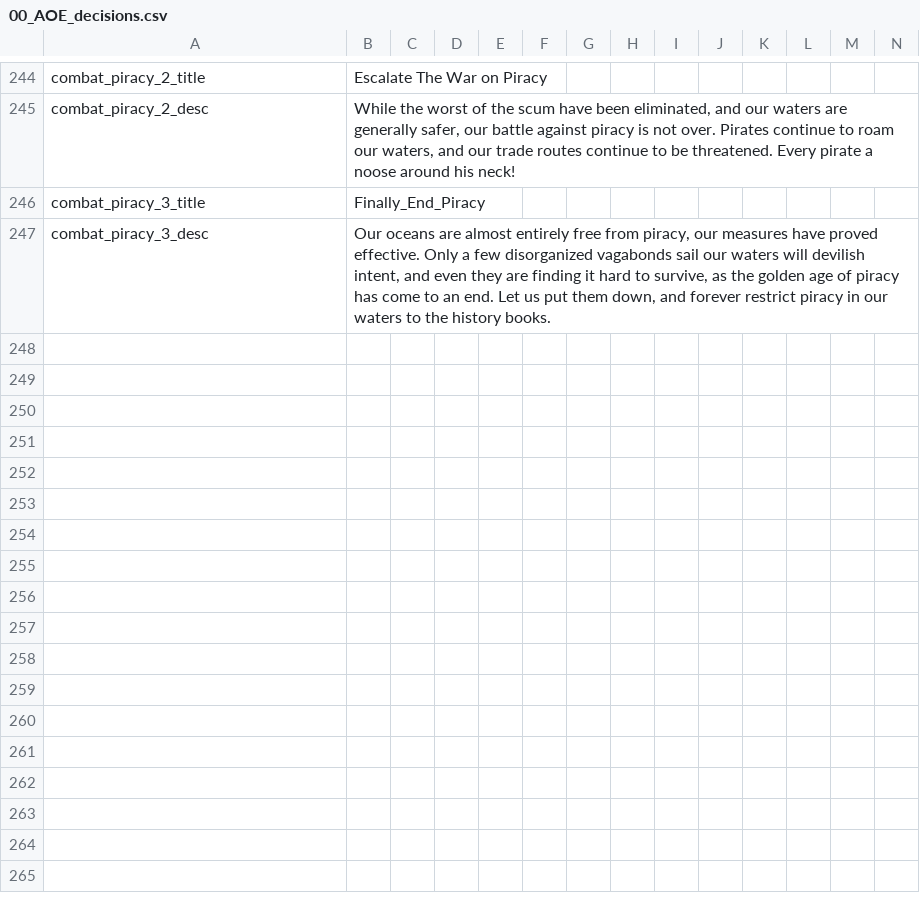
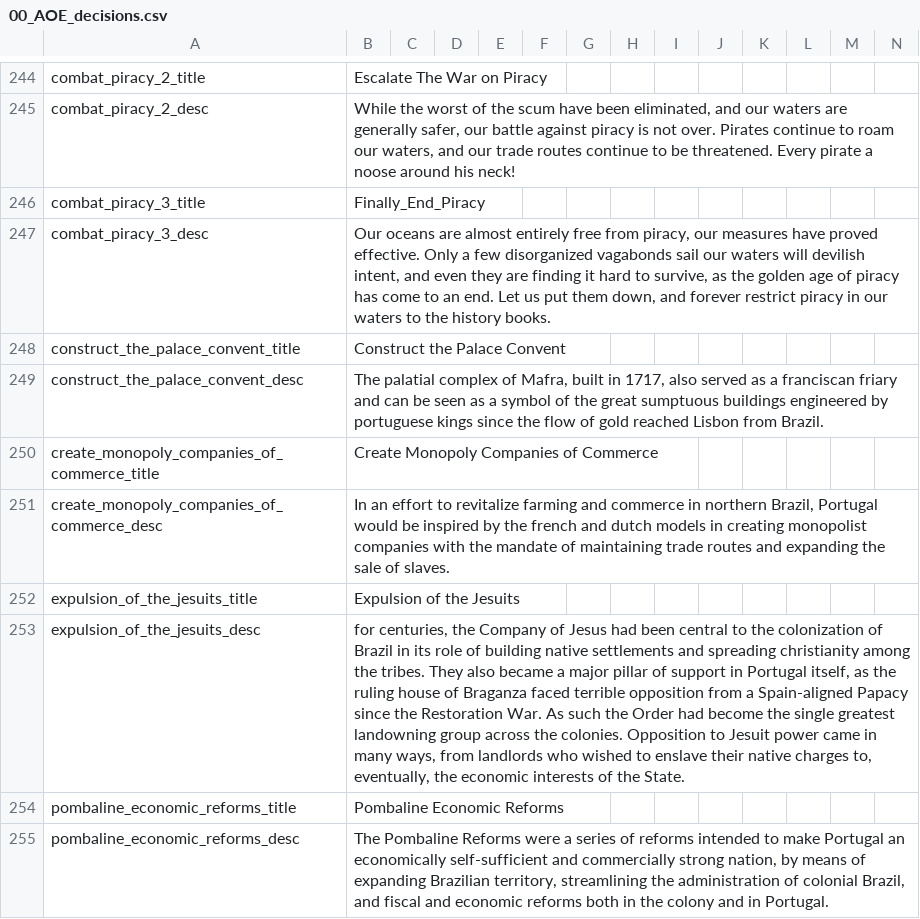
Before and after one commit to AoE-guys/AoE-SP-VERSION-DISCONTINUED-, a CSV file: AOE/localisation/00_AOE_decisions.csv, drawn as a sheet; only a part is shown, gaps mark what is left out; the diff names each change by its address in the sheet, - before the commit and + after, or states it on an @@ line.

```diff
--- a/AOE/localisation/00_AOE_decisions.csv
+++ b/AOE/localisation/00_AOE_decisions.csv
+row 248: construct_the_palace_convent_title | Construct the Palace Convent
+row 249: construct_the_palace_convent_desc | The palatial complex of Mafra, built in 1717, also served as a franciscan friary and can be seen as a symbol of the great sumptuous buildings engineered by portuguese kings since the flow of gold reached Lisbon from Brazil.
+row 250: create_monopoly_companies_of_commerce_title | Create Monopoly Companies of Commerce
+row 251: create_monopoly_companies_of_commerce_desc | In an effort to revitalize farming and commerce in northern Brazil, Portugal would be inspired by the french and dutch models in creating monopolist companies with the mandate of maintaining trade routes and expanding the sale of slaves.
+row 252: expulsion_of_the_jesuits_title | Expulsion of the Jesuits
+row 253: expulsion_of_the_jesuits_desc | for centuries, the Company of Jesus had been central to the colonization of Brazil in its role of building native settlements and spreading christianity among the tribes. They also became a major pillar of support in Portugal itself, as the ruling house of Braganza faced terrible opposition from a Spain-aligned Papacy since the Restoration War. As such the Order had become the single greatest landowning group across the colonies. Opposition to Jesuit power came in many ways, from landlords who wished to enslave their native charges to, eventually, the economic interests of the State.
+row 254: pombaline_economic_reforms_title | Pombaline Economic Reforms
+row 255: pombaline_economic_reforms_desc | The Pombaline Reforms were a series of reforms intended to make Portugal an economically self-sufficient and commercially strong nation, by means of expanding Brazilian territory, streamlining the administration of colonial Brazil, and fiscal and economic reforms both in the colony and in Portugal.
```
Also changed, not shown: AOE/localisation/00_AoE_events.csv, AOE/localisation/00_HPM_wargoals.csv, 24 other files.
